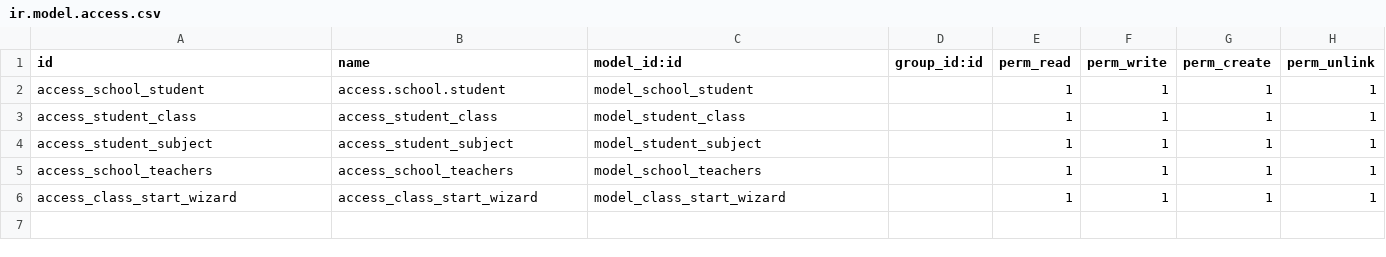
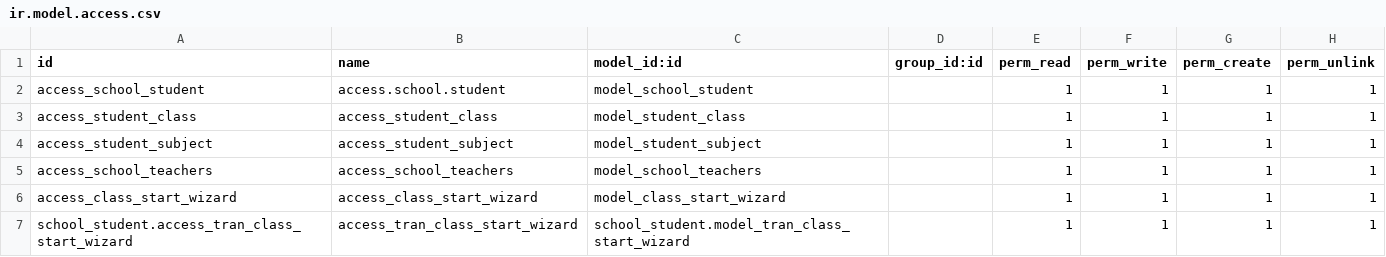
Before and after one commit to Faiyazi/Odoo-trainee, a CSV file: school_student/security/ir.model.access.csv, drawn as a sheet; the diff names each change by its address in the sheet, - before the commit and + after, or states it on an @@ line.

```diff
--- a/school_student/security/ir.model.access.csv
+++ b/school_student/security/ir.model.access.csv
+row 7: school_student.access_tran_class_start_wizard | access_tran_class_start_wizard | school_student.model_tran_class_start_wizard |  | 1 | 1 | 1 | 1
```
Also changed, not shown: 4 other files.
